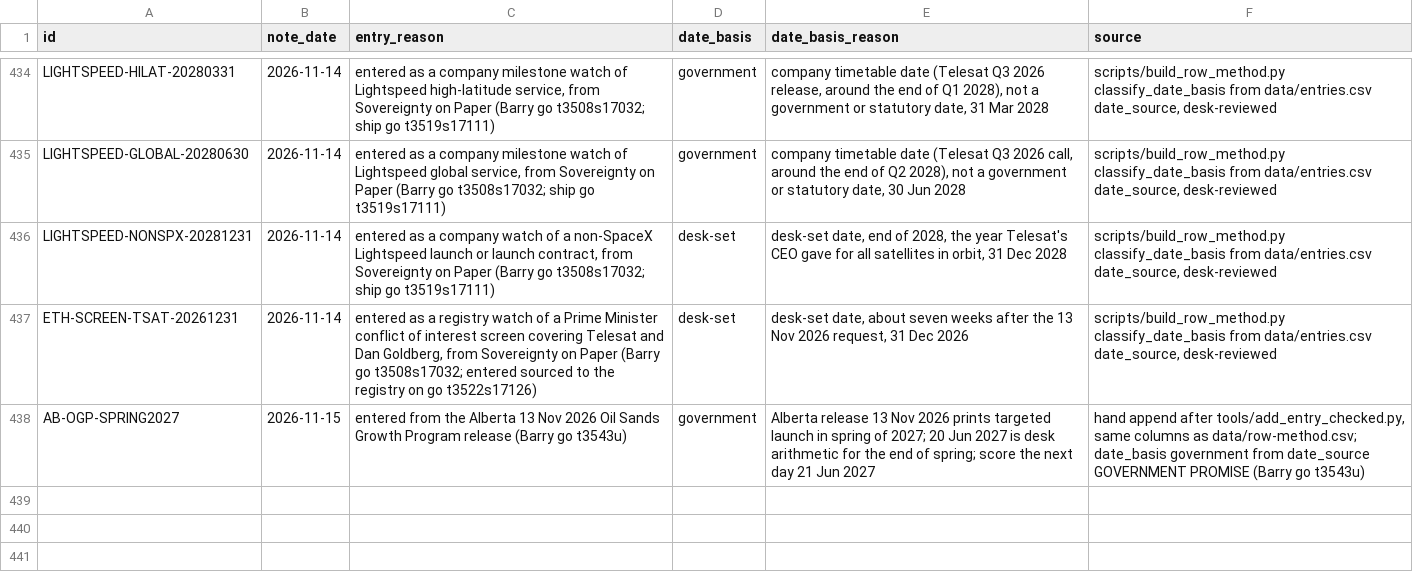
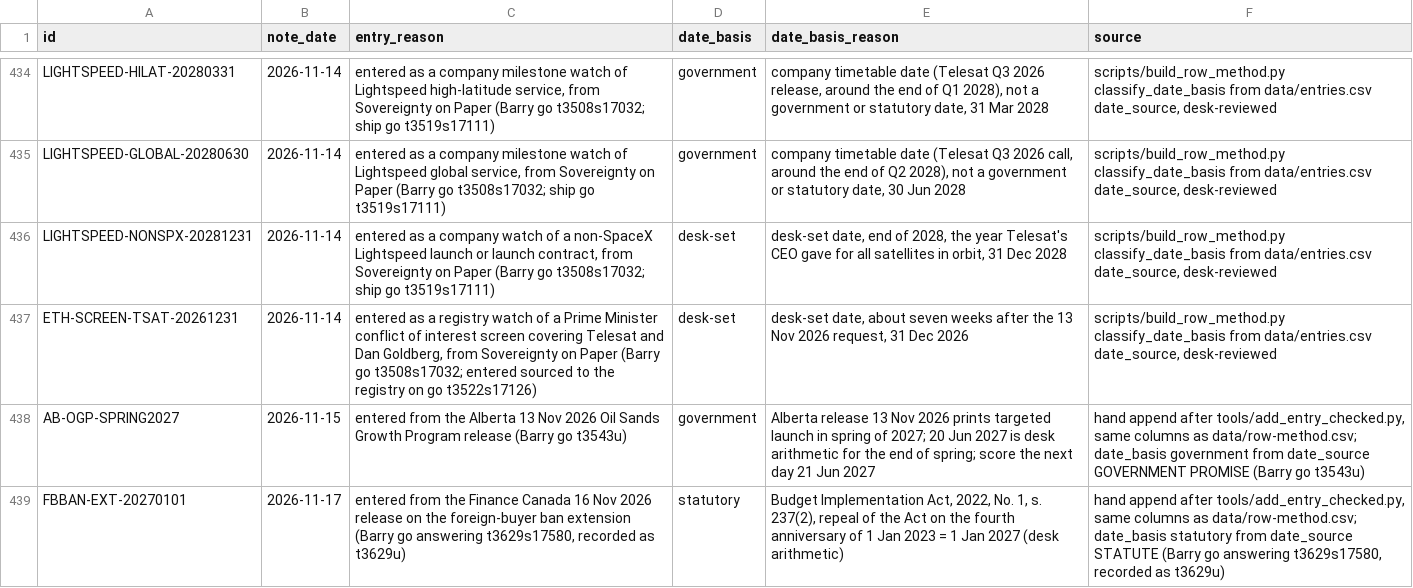
Before and after one commit to Citizenheldrecord/register, a CSV file: data/row-method.csv, drawn as a sheet; only a part is shown, gaps mark what is left out.

```diff
--- a/data/row-method.csv
+++ b/data/row-method.csv
@@ -438 +438,2 @@ ETH-SCREEN-TSAT-20261231,2026-11-14,"entered as a registry watch of a Prime Mini
 AB-OGP-SPRING2027,2026-11-15,entered from the Alberta 13 Nov 2026 Oil Sands Growth Program release (Barry go t3543u),government,Alberta release 13 Nov 2026 prints targeted launch in spring of 2027; 20 Jun 2027 is desk arithmetic for the end of spring; score the next day 21 Jun 2027,"hand append after tools/add_entry_checked.py, same columns as data/row-method.csv; date_basis government from date_source GOVERNMENT PROMISE (Barry go t3543u)"
+FBBAN-EXT-20270101,2026-11-17,"entered from the Finance Canada 16 Nov 2026 release on the foreign-buyer ban extension (Barry go answering t3629s17580, recorded as t3629u)",statutory,"Budget Implementation Act, 2022, No. 1, s. 237(2), repeal of the Act on the fourth anniversary of 1 Jan 2023 = 1 Jan 2027 (desk arithmetic)","hand append after tools/add_entry_checked.py, same columns as data/row-method.csv; date_basis statutory from date_source STATUTE (Barry go answering t3629s17580, recorded as t3629u)"
```
Also changed, not shown: data/display-groups.csv, data/entries.csv, 13 other files.
